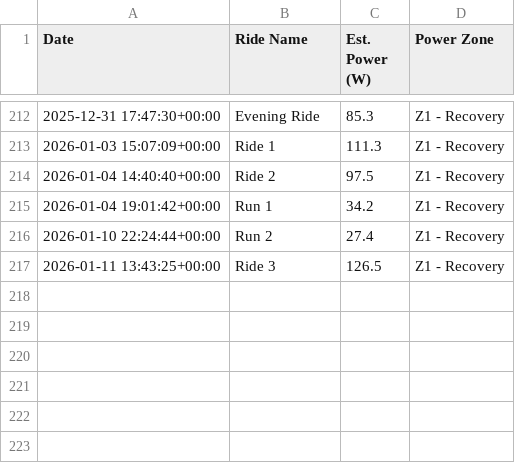
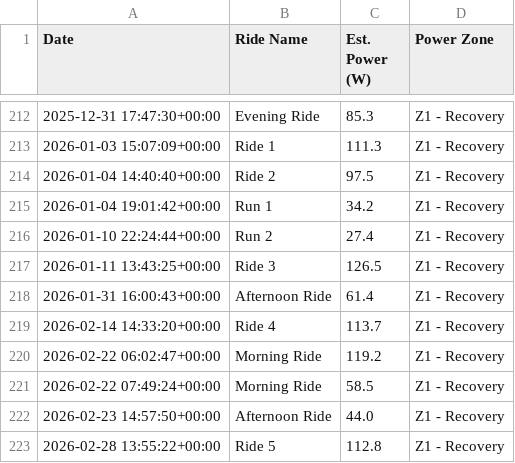
Before and after one commit to jbierowiec/MyWorkoutActivityDataProject, a CSV file: power_zone_summary.csv, drawn as a sheet; only a part is shown, gaps mark what is left out; the diff names each change by its address in the sheet, - before the commit and + after, or states it on an @@ line.

```diff
--- a/power_zone_summary.csv
+++ b/power_zone_summary.csv
+row 218: 2026-01-31 16:00:43+00:00 | Afternoon Ride | 61.4 | Z1 - Recovery
+row 219: 2026-02-14 14:33:20+00:00 | Ride 4 | 113.7 | Z1 - Recovery
+row 220: 2026-02-22 06:02:47+00:00 | Morning Ride | 119.2 | Z1 - Recovery
+row 221: 2026-02-22 07:49:24+00:00 | Morning Ride | 58.5 | Z1 - Recovery
+row 222: 2026-02-23 14:57:50+00:00 | Afternoon Ride | 44.0 | Z1 - Recovery
+row 223: 2026-02-28 13:55:22+00:00 | Ride 5 | 112.8 | Z1 - Recovery
```
Also changed, not shown: 21 other files.
